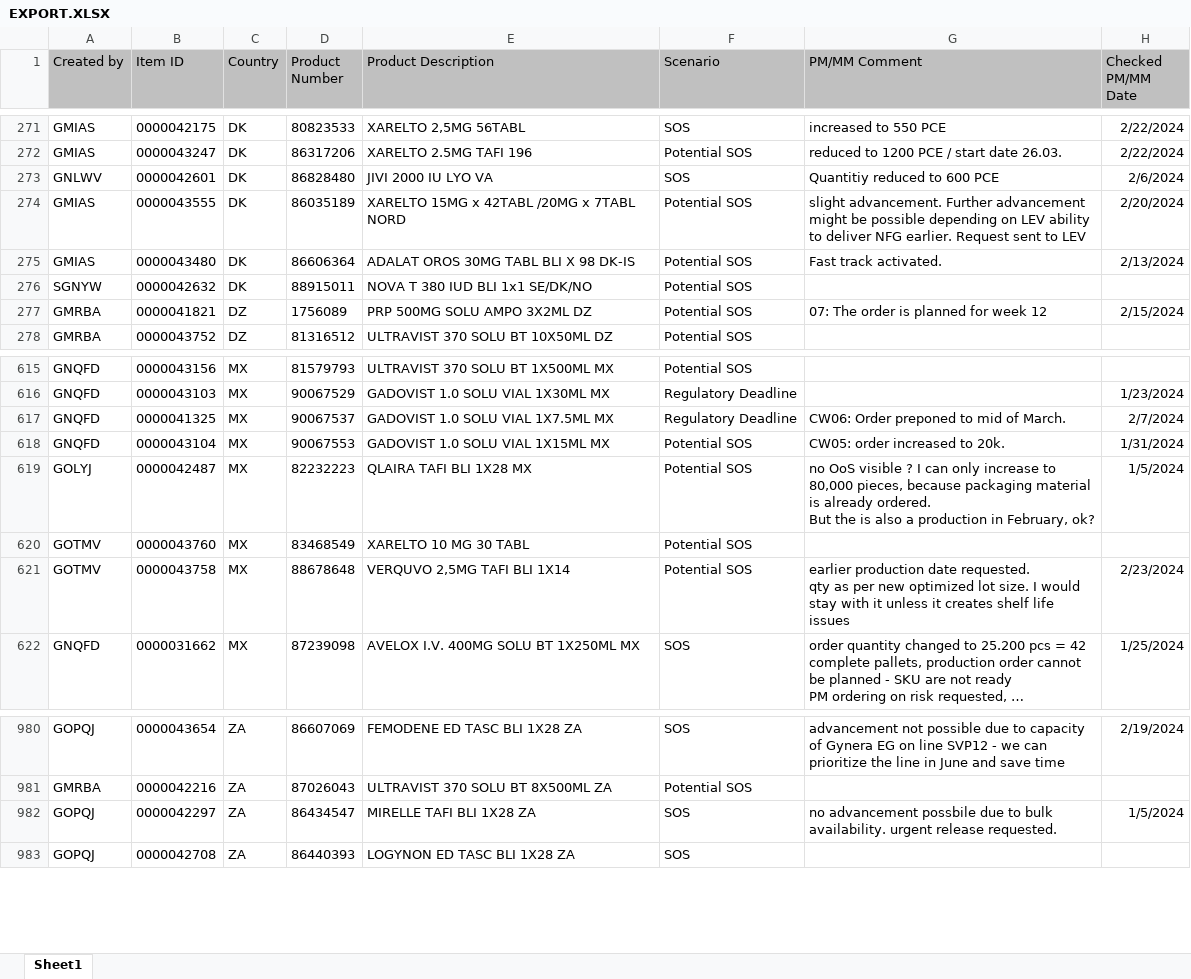
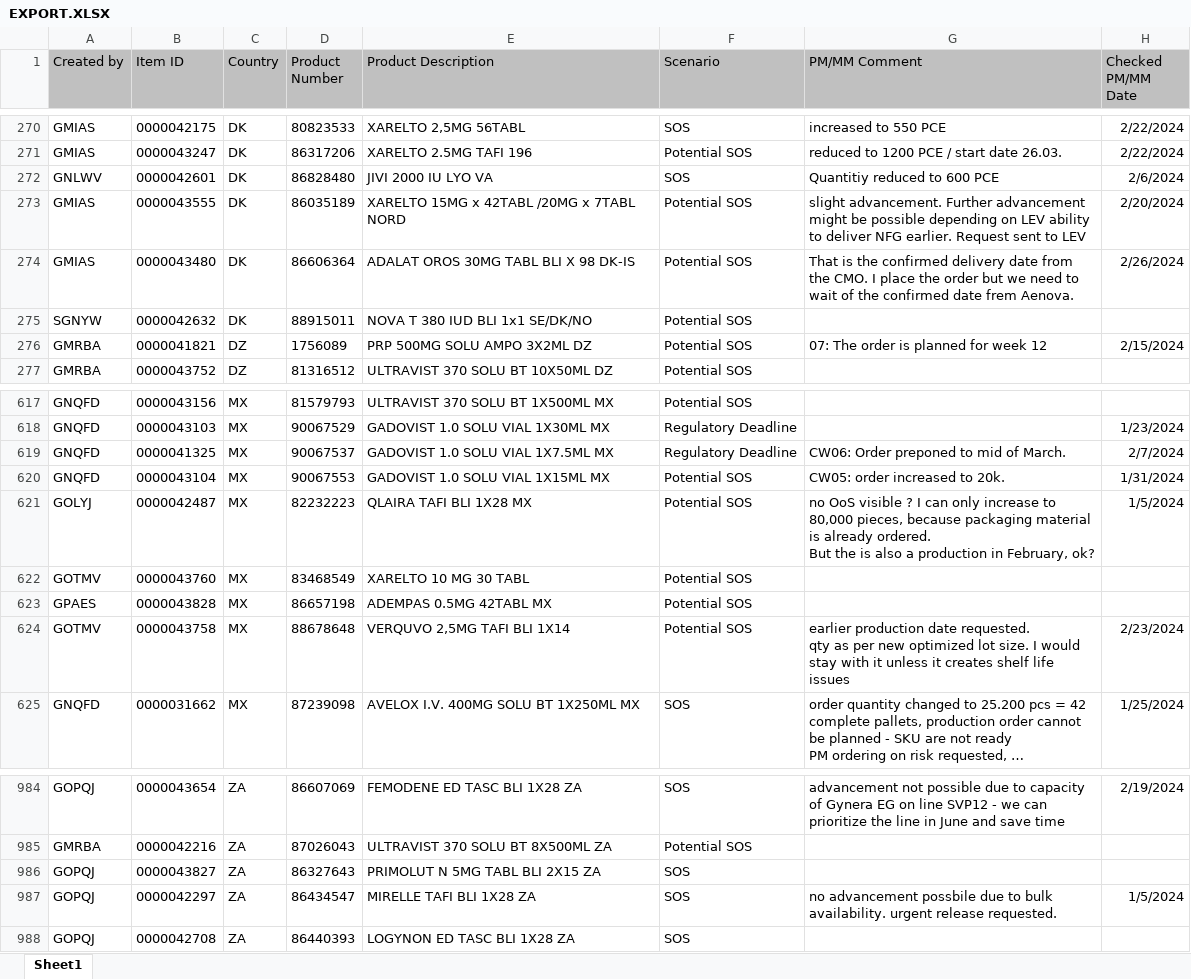
Before and after one commit to janphoenix/rct2, an Excel workbook: EXPORT.XLSX, sheet Sheet1, drawn as a sheet; only a part is shown, gaps mark what is left out; long unchanged cells end in …; values as stored, in another font and other column widths than the file's, no borders; addresses are those after the commit; the diff covers the shown part only; the diff names each change by its address in the sheet, - before the commit and + after, or states it on an @@ line.

```diff
--- a/EXPORT.XLSX (sheet Sheet1)
+++ b/EXPORT.XLSX (sheet Sheet1)
-G274 (PM/MM Comment): Fast track activated.
+G274 (PM/MM Comment): That is the confirmed delivery date from the CMO. I place the order but we need to wait of the confirmed date frem Aenova.
-H274 (Checked PM/MM Date): 2/13/2024
+H274 (Checked PM/MM Date): 2/26/2024
+row 623: GPAES | 0000043828 | MX | 86657198 | ADEMPAS 0.5MG 42TABL MX | Potential SOS
+row 986: GOPQJ | 0000043827 | ZA | 86327643 | PRIMOLUT N 5MG TABL BLI 2X15 ZA | SOS
```
Also changed, not shown: 7 added rows, 4 removed rows and 5 edited cells elsewhere in this sheet.
